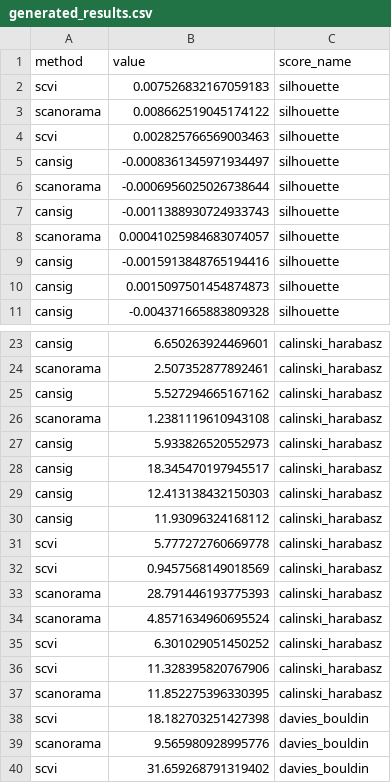
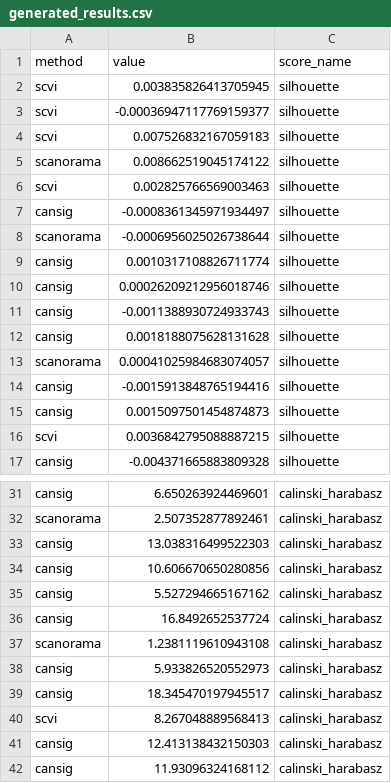
Before and after one commit to BoevaLab/CanSig-Supplementary-Information, a CSV file: benchmark/data/generated_results.csv, drawn as a sheet; only a part is shown, gaps mark what is left out; the shorter side is filled out with more unchanged rows; the diff covers the shown part only; the diff names each change by its address in the sheet, - before the commit and + after, or states it on an @@ line.

Commit message:
Update generated results dataframe

```diff
--- a/benchmark/data/generated_results.csv
+++ b/benchmark/data/generated_results.csv
+row 2: scvi | 0.003835826413705945 | silhouette
+row 3: scvi | -0.00036947117769159377 | silhouette
+row 9: cansig | 0.0010317108826711774 | silhouette
+row 10: cansig | 0.00026209212956018746 | silhouette
+row 12: cansig | 0.0018188075628131628 | silhouette
+row 16: scvi | 0.0036842795088887215 | silhouette
+row 33: cansig | 13.038316499522303 | calinski_harabasz
+row 34: cansig | 10.606670650280856 | calinski_harabasz
+row 36: cansig | 16.8492652537724 | calinski_harabasz
+row 40: scvi | 8.267048889568413 | calinski_harabasz
```
Also changed, not shown: 14 added rows elsewhere in this file.
